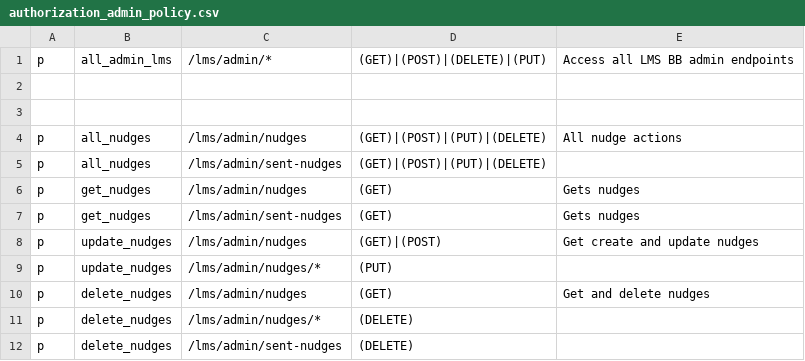
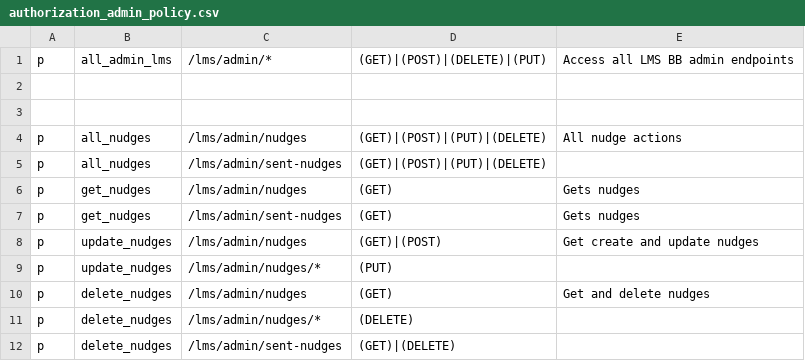
Before and after one commit to rokwire/lms-building-block, a CSV file: driver/web/authorization_admin_policy.csv, drawn as a sheet.

Commit message:
Update authorization file

```diff
--- a/driver/web/authorization_admin_policy.csv
+++ b/driver/web/authorization_admin_policy.csv
@@ -11,2 +11,2 @@ p, delete_nudges, /lms/admin/nudges, (GET), Get and delete nudges
 p, delete_nudges, /lms/admin/nudges/*, (DELETE),
-p, delete_nudges, /lms/admin/sent-nudges, (DELETE),
+p, delete_nudges, /lms/admin/sent-nudges, (GET)|(DELETE),
```
